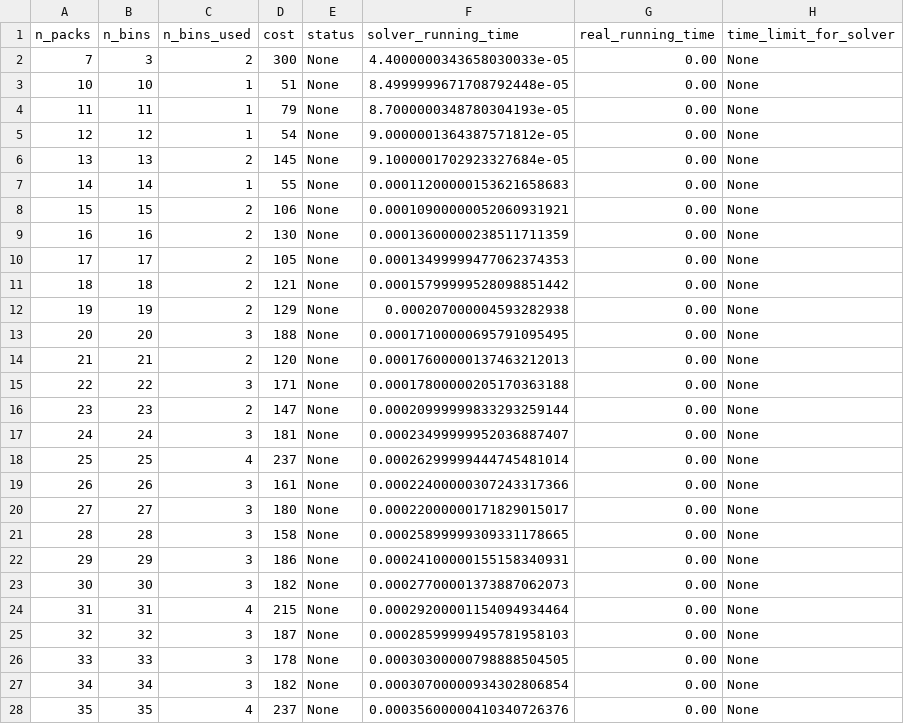
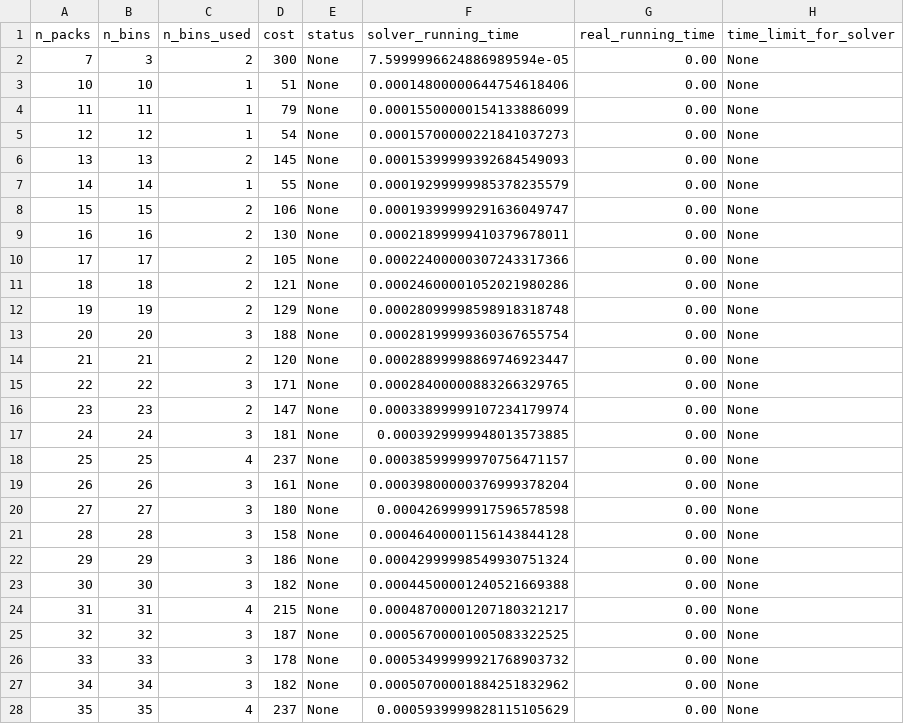
Before and after one commit to phannhat17/mini-project-optimization, a CSV file: results/results_HEU/results_HEU_1.csv, drawn as a sheet; only a part is shown; the diff covers the shown part only.

Commit message:
re-collect result

```diff
--- a/results/results_HEU/results_HEU_1.csv
+++ b/results/results_HEU/results_HEU_1.csv
@@ -1,28 +1,28 @@
 n_packs, n_bins, n_bins_used, cost, status, solver_running_time, real_running_time, time_limit_for_solver,
-7,3,2,300,None,4.4000000343658030033e-05,0.00,None,
-10,10,1,51,None,8.4999999671708792448e-05,0.00,None,
-11,11,1,79,None,8.7000000348780304193e-05,0.00,None,
-12,12,1,54,None,9.0000001364387571812e-05,0.00,None,
-13,13,2,145,None,9.1000001702923327684e-05,0.00,None,
-14,14,1,55,None,0.00011200000153621658683,0.00,None,
-15,15,2,106,None,0.00010900000052060931921,0.00,None,
-16,16,2,130,None,0.00013600000238511711359,0.00,None,
-17,17,2,105,None,0.00013499999477062374353,0.00,None,
-18,18,2,121,None,0.00015799999528098851442,0.00,None,
-19,19,2,129,None,0.000207000004593282938,0.00,None,
-20,20,3,188,None,0.00017100000695791095495,0.00,None,
-21,21,2,120,None,0.00017600000137463212013,0.00,None,
-22,22,3,171,None,0.00017800000205170363188,0.00,None,
-23,23,2,147,None,0.00020999999833293259144,0.00,None,
-24,24,3,181,None,0.00023499999952036887407,0.00,None,
-25,25,4,237,None,0.00026299999444745481014,0.00,None,
-26,26,3,161,None,0.00022400000307243317366,0.00,None,
-27,27,3,180,None,0.00022000000171829015017,0.00,None,
-28,28,3,158,None,0.00025899999309331178665,0.00,None,
-29,29,3,186,None,0.00024100000155158340931,0.00,None,
-30,30,3,182,None,0.00027700001373887062073,0.00,None,
-31,31,4,215,None,0.00029200001154094934464,0.00,None,
-32,32,3,187,None,0.00028599999495781958103,0.00,None,
-33,33,3,178,None,0.00030300000798888504505,0.00,None,
-34,34,3,182,None,0.00030700000934302806854,0.00,None,
-35,35,4,237,None,0.00035600000410340726376,0.00,None,
+7,3,2,300,None,7.5999996624886989594e-05,0.00,None,
+10,10,1,51,None,0.00014800000644754618406,0.00,None,
+11,11,1,79,None,0.00015500000154133886099,0.00,None,
+12,12,1,54,None,0.00015700000221841037273,0.00,None,
+13,13,2,145,None,0.00015399999392684549093,0.00,None,
+14,14,1,55,None,0.00019299999985378235579,0.00,None,
+15,15,2,106,None,0.00019399999291636049747,0.00,None,
+16,16,2,130,None,0.00021899999410379678011,0.00,None,
+17,17,2,105,None,0.00022400000307243317366,0.00,None,
+18,18,2,121,None,0.00024600001052021980286,0.00,None,
+19,19,2,129,None,0.00028099998598918318748,0.00,None,
+20,20,3,188,None,0.00028199999360367655754,0.00,None,
+21,21,2,120,None,0.00028899998869746923447,0.00,None,
+22,22,3,171,None,0.00028400000883266329765,0.00,None,
+23,23,2,147,None,0.00033899999107234179974,0.00,None,
+24,24,3,181,None,0.0003929999948013573885,0.00,None,
+25,25,4,237,None,0.00038599999970756471157,0.00,None,
+26,26,3,161,None,0.00039800000376999378204,0.00,None,
+27,27,3,180,None,0.0004269999917596578598,0.00,None,
+28,28,3,158,None,0.00046400001156143844128,0.00,None,
+29,29,3,186,None,0.00042999998549930751324,0.00,None,
+30,30,3,182,None,0.00044500001240521669388,0.00,None,
+31,31,4,215,None,0.00048700001207180321217,0.00,None,
+32,32,3,187,None,0.00056700001005083322525,0.00,None,
+33,33,3,178,None,0.00053499999921768903732,0.00,None,
+34,34,3,182,None,0.00050700001884251832962,0.00,None,
+35,35,4,237,None,0.0005939999828115105629,0.00,None,
```
Also changed, not shown: 60 edited cells elsewhere in this file.
